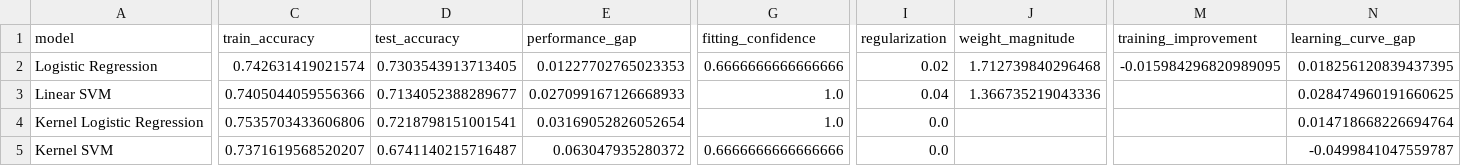
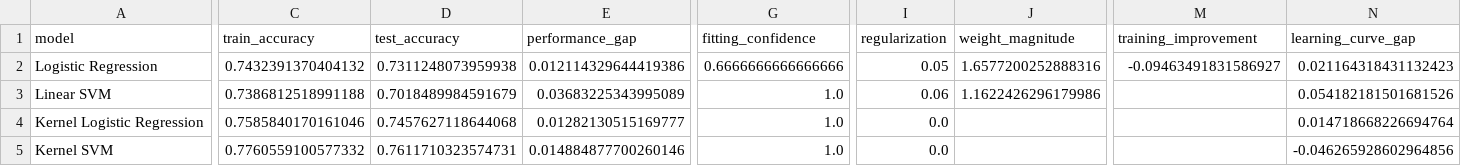
Before and after one commit to alessandro-macchi/ml_project, a CSV file: output/20250818/results/overfitting_analysis.csv, drawn as a sheet; only a part is shown, gaps mark what is left out; the diff names each change by its address in the sheet, - before the commit and + after, or states it on an @@ line.

Commit message:
New results.

```diff
--- a/output/20250818/results/overfitting_analysis.csv
+++ b/output/20250818/results/overfitting_analysis.csv
-C2 (train_accuracy): 0.742631419021574
+C2 (train_accuracy): 0.7432391370404132
-D2 (test_accuracy): 0.7303543913713405
+D2 (test_accuracy): 0.7311248073959938
-E2 (performance_gap): 0.01227702765023353
+E2 (performance_gap): 0.012114329644419386
-I2 (regularization): 0.02
+I2 (regularization): 0.05
-J2 (weight_magnitude): 1.712739840296468
+J2 (weight_magnitude): 1.6577200252888316
-M2 (training_improvement): -0.015984296820989095
+M2 (training_improvement): -0.09463491831586927
-N2 (learning_curve_gap): 0.018256120839437395
+N2 (learning_curve_gap): 0.021164318431132423
-C3 (train_accuracy): 0.7405044059556366
+C3 (train_accuracy): 0.7386812518991188
-D3 (test_accuracy): 0.7134052388289677
+D3 (test_accuracy): 0.7018489984591679
-E3 (performance_gap): 0.027099167126668933
+E3 (performance_gap): 0.03683225343995089
-I3 (regularization): 0.04
+I3 (regularization): 0.06
-J3 (weight_magnitude): 1.366735219043336
+J3 (weight_magnitude): 1.1622426296179986
-N3 (learning_curve_gap): 0.028474960191660625
+N3 (learning_curve_gap): 0.054182181501681526
-C4 (train_accuracy): 0.7535703433606806
+C4 (train_accuracy): 0.7585840170161046
-D4 (test_accuracy): 0.7218798151001541
+D4 (test_accuracy): 0.7457627118644068
-E4 (performance_gap): 0.03169052826052654
+E4 (performance_gap): 0.01282130515169777
-C5 (train_accuracy): 0.7371619568520207
+C5 (train_accuracy): 0.7760559100577332
-D5 (test_accuracy): 0.6741140215716487
+D5 (test_accuracy): 0.7611710323574731
-E5 (performance_gap): 0.063047935280372
+E5 (performance_gap): 0.014884877700260146
-G5 (fitting_confidence): 0.6666666666666666
+G5 (fitting_confidence): 1.0
-N5 (learning_curve_gap): -0.0499841047559787
+N5 (learning_curve_gap): -0.046265928602964856
```
Also changed, not shown: 16 other files.
